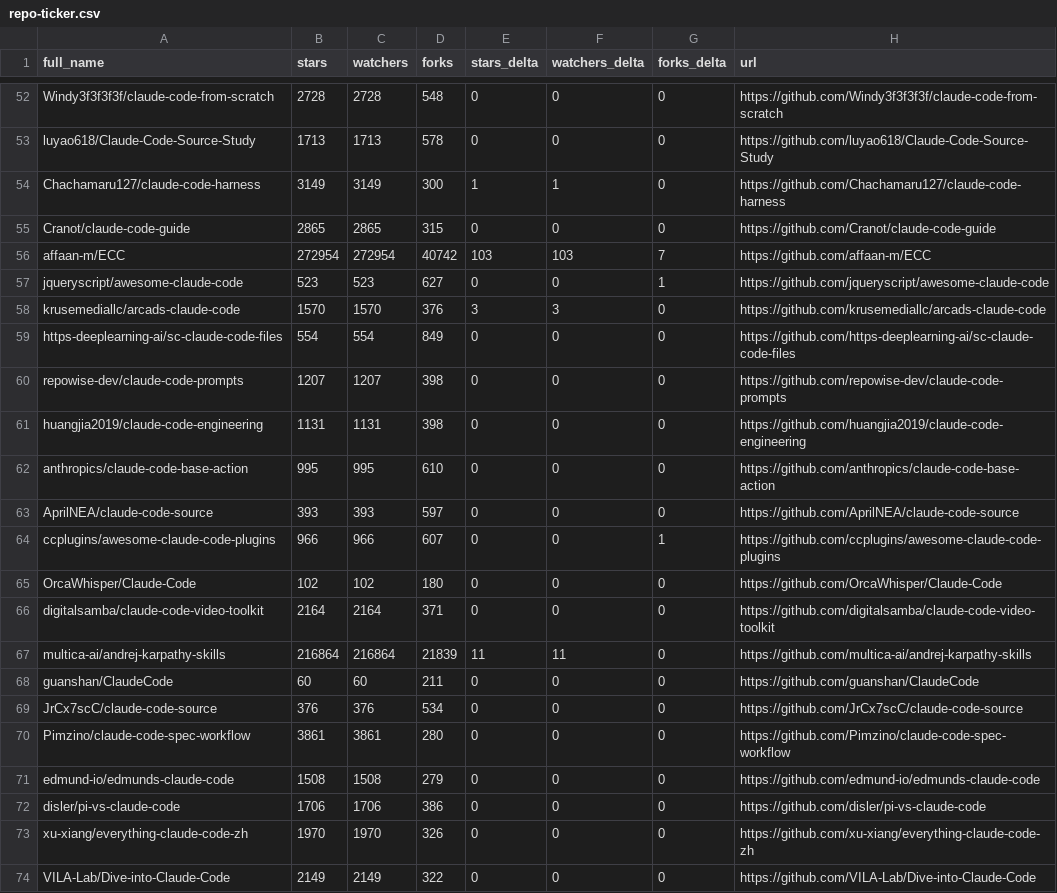
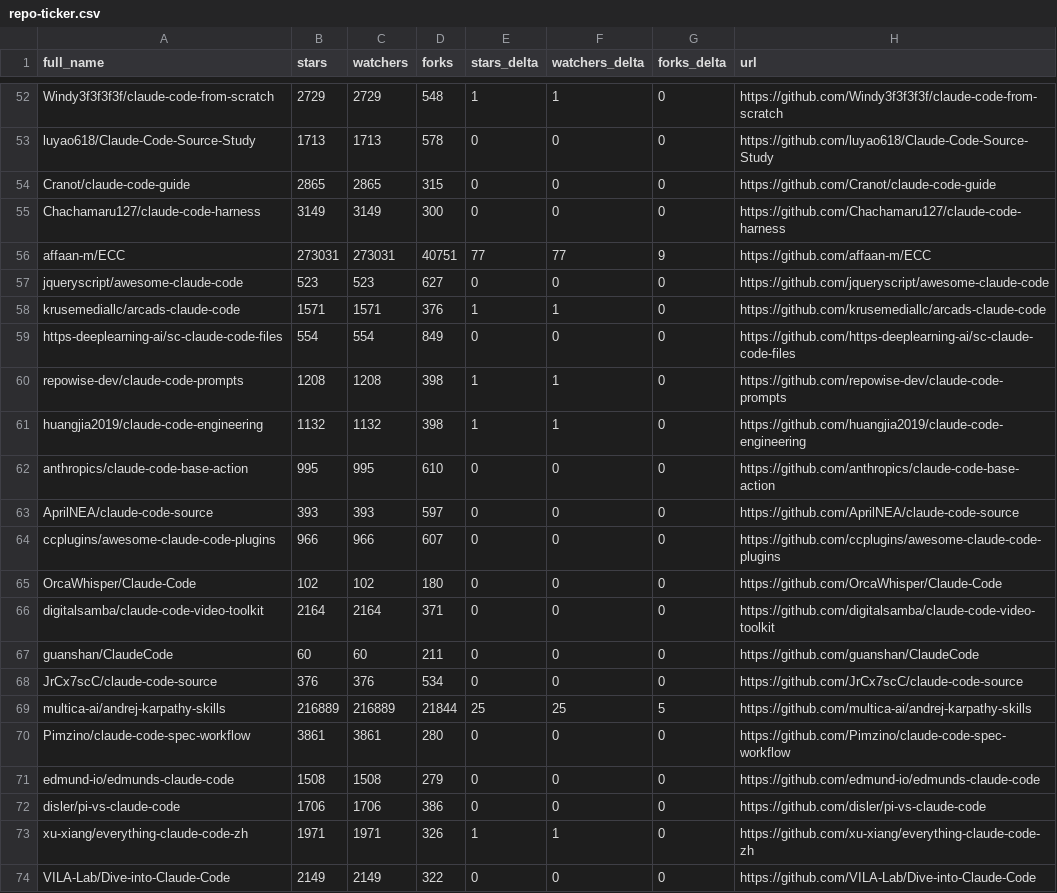
Before and after one commit to birnbe/awesome-claude-code, a CSV file: data/repo-ticker.csv, drawn as a sheet; only a part is shown, gaps mark what is left out; removed rows and columns are numbered as before the commit, all else as after; the diff covers the shown part only; the diff names each change by its address in the sheet, - before the commit and + after, or states it on an @@ line.

```diff
--- a/data/repo-ticker.csv
+++ b/data/repo-ticker.csv
-B52 (stars): 2728
+B52 (stars): 2729
-C52 (watchers): 2728
+C52 (watchers): 2729
-E52 (stars_delta): 0
+E52 (stars_delta): 1
-F52 (watchers_delta): 0
+F52 (watchers_delta): 1
-row 54: Chachamaru127/claude-code-harness | 3149 | 3149 | 300 | 1 | 1 | 0 | https://github.com/Chachamaru127/claude-code-harness
+row 55: Chachamaru127/claude-code-harness | 3149 | 3149 | 300 | 0 | 0 | 0 | https://github.com/Chachamaru127/claude-code-harness
-B56 (stars): 272954
+B56 (stars): 273031
-C56 (watchers): 272954
+C56 (watchers): 273031
-D56 (forks): 40742
+D56 (forks): 40751
-E56 (stars_delta): 103
+E56 (stars_delta): 77
-F56 (watchers_delta): 103
+F56 (watchers_delta): 77
-G56 (forks_delta): 7
+G56 (forks_delta): 9
-G57 (forks_delta): 1
+G57 (forks_delta): 0
-B58 (stars): 1570
+B58 (stars): 1571
-C58 (watchers): 1570
+C58 (watchers): 1571
-E58 (stars_delta): 3
+E58 (stars_delta): 1
-F58 (watchers_delta): 3
+F58 (watchers_delta): 1
-B60 (stars): 1207
+B60 (stars): 1208
-C60 (watchers): 1207
+C60 (watchers): 1208
-E60:E61 (stars_delta): 0
+E60:E61 (stars_delta): 1
-F60:F61 (watchers_delta): 0
+F60:F61 (watchers_delta): 1
-B61 (stars): 1131
+B61 (stars): 1132
-C61 (watchers): 1131
+C61 (watchers): 1132
-G64 (forks_delta): 1
+G64 (forks_delta): 0
-row 67: multica-ai/andrej-karpathy-skills | 216864 | 216864 | 21839 | 11 | 11 | 0 | https://github.com/multica-ai/andrej-karpathy-skills
+row 69: multica-ai/andrej-karpathy-skills | 216889 | 216889 | 21844 | 25 | 25 | 5 | https://github.com/multica-ai/andrej-karpathy-skills
-B73 (stars): 1970
+B73 (stars): 1971
-C73 (watchers): 1970
+C73 (watchers): 1971
-E73 (stars_delta): 0
+E73 (stars_delta): 1
-F73 (watchers_delta): 0
+F73 (watchers_delta): 1
```
Also changed, not shown: 1 added row, 1 removed row, 4 moved rows and 88 edited cells elsewhere in this file, 2 other files.
